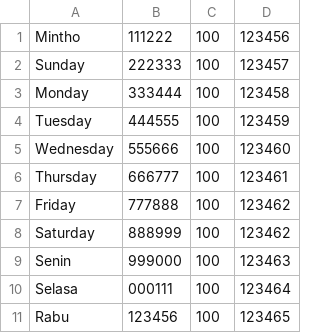
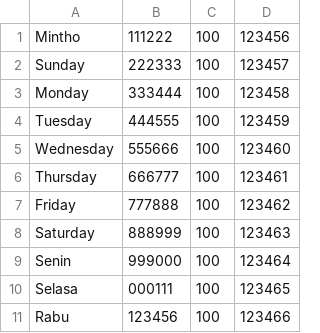
Before and after one commit to mthsiagian/java-atm-example, a CSV file: data/account.csv, drawn as a sheet.

```diff
--- a/data/account.csv
+++ b/data/account.csv
@@ -7,5 +7,5 @@ Thursday,666777,100,123461
 Friday,777888,100,123462
-Saturday,888999,100,123462
-Senin,999000,100,123463
-Selasa,000111,100,123464
-Rabu,123456,100,123465
+Saturday,888999,100,123463
+Senin,999000,100,123464
+Selasa,000111,100,123465
+Rabu,123456,100,123466
```
Also changed, not shown: 6 other files.
